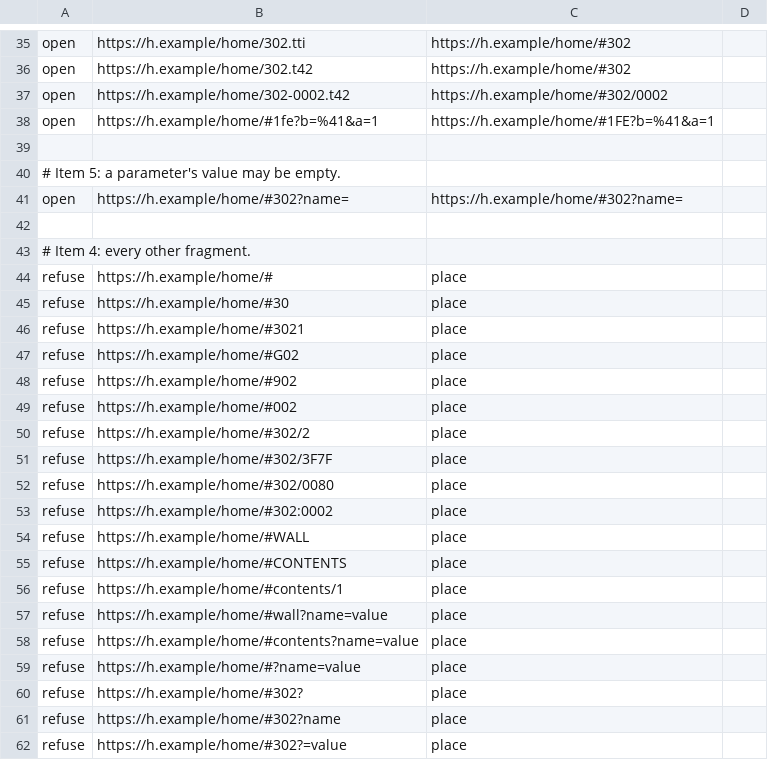
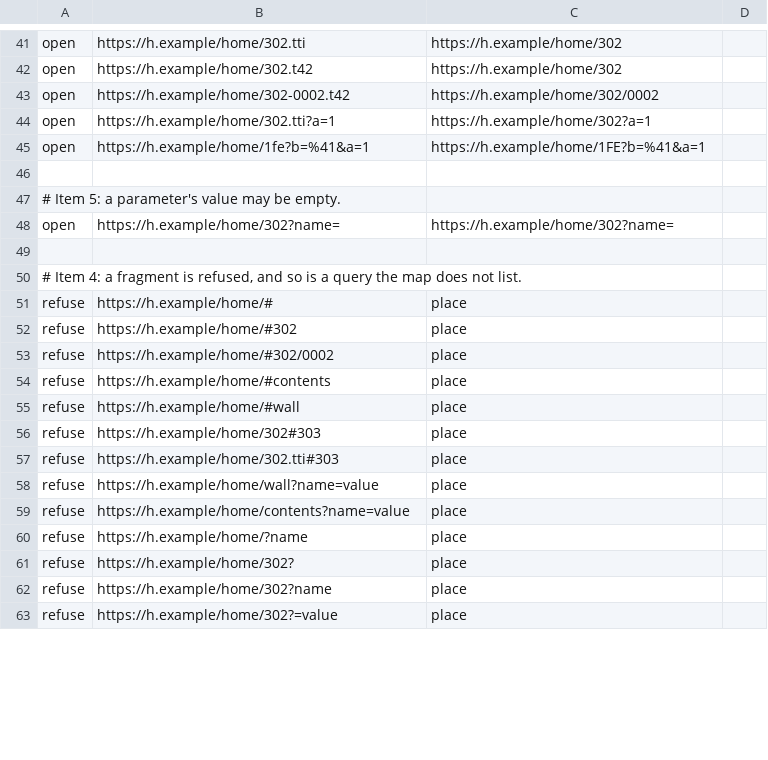
Before and after one commit to neoteletext/neoteletext-engine, a TSV file: crates/neoteletext-web/src/map/conformance.tsv, drawn as a sheet; only a part is shown, gaps mark what is left out; removed rows and columns are numbered as before the commit, all else as after; the diff covers the shown part only; the diff names each change by its address in the sheet, - before the commit and + after, or states it on an @@ line.

Commit message:
Give pages real addresses, and make a selection a request
An address now names its page in its path, /news/200 or /news/200/0002,
so one address serves the browser, the web and search engines. Fragments
on http and https addresses are refused. SELECT carries that same text,
so an address and a selection cannot disagree, and the query goes with
it and no longer on the push connection. REDIRECT carries an address as
Location does, and DENIED, a new record, carries real HTTP status
numbers, so every selection has a defined answer. Input protocol 6.

Relates: DEC-1694
Relates: DEC-1730
Relates: TODO-1731

```diff
--- a/crates/neoteletext-web/src/map/conformance.tsv
+++ b/crates/neoteletext-web/src/map/conformance.tsv
-C41:C42: https://h.example/home/#302
+C41:C42: https://h.example/home/302
-C43: https://h.example/home/#302/0002
+C43: https://h.example/home/302/0002
+row 44: open | https://h.example/home/302.tti?a=1 | https://h.example/home/302?a=1
-B45: https://h.example/home/#1fe?b=%41&a=1
+B45: https://h.example/home/1fe?b=%41&a=1
-C45: https://h.example/home/#1FE?b=%41&a=1
+C45: https://h.example/home/1FE?b=%41&a=1
-B48: https://h.example/home/#302?name=
+B48: https://h.example/home/302?name=
-C48: https://h.example/home/#302?name=
+C48: https://h.example/home/302?name=
-A50: …Item 4: every other fragment.
+A50: …Item 4: a fragment is refused, and so is a query the map does not list.
-B52: https://h.example/home/#30
+B52: https://h.example/home/#302
-B53: https://h.example/home/#3021
+B53: https://h.example/home/#302/0002
-B54: https://h.example/home/#G02
+B54: https://h.example/home/#contents
-B55: https://h.example/home/#902
+B55: https://h.example/home/#wall
-B56: https://h.example/home/#002
+B56: https://h.example/home/302#303
-B57: https://h.example/home/#302/2
+B57: https://h.example/home/302.tti#303
-row 51: refuse | https://h.example/home/#302/3F7F | place
-row 52: refuse | https://h.example/home/#302/0080 | place
-row 53: refuse | https://h.example/home/#302:0002 | place
-row 54: refuse | https://h.example/home/#WALL | place
-row 55: refuse | https://h.example/home/#CONTENTS | place
-row 56: refuse | https://h.example/home/#contents/1 | place
-B58: https://h.example/home/#wall?name=value
+B58: https://h.example/home/wall?name=value
-B59: https://h.example/home/#contents?name=value
+B59: https://h.example/home/contents?name=value
-B60: https://h.example/home/#?name=value
+B60: https://h.example/home/?name
-B61: https://h.example/home/#302?
+B61: https://h.example/home/302?
-B62: https://h.example/home/#302?name
+B62: https://h.example/home/302?name
-B63: https://h.example/home/#302?=value
+B63: https://h.example/home/302?=value
```
Also changed, not shown: 26 added rows, 1 removed row and 33 edited cells elsewhere in this file, 25 other files.
